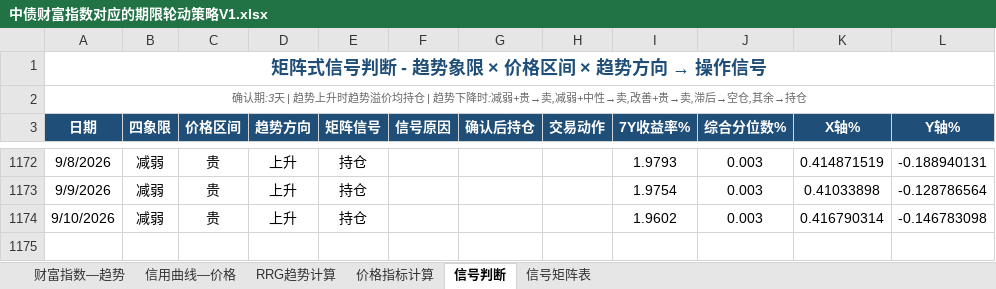
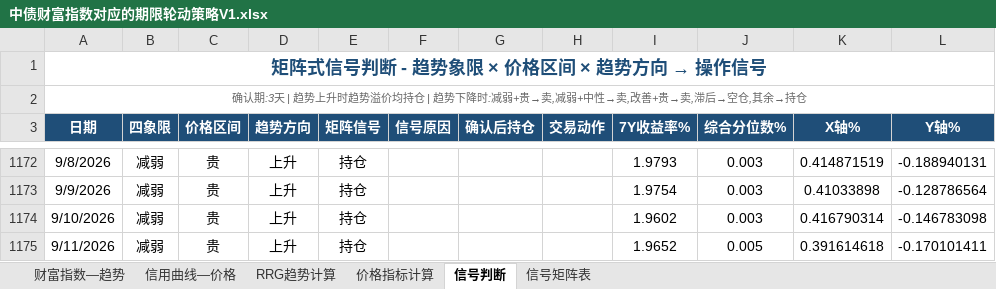
Before and after one commit to qwerfhnbdfs-cloud/chang-credit-strategy, an Excel workbook: 中债财富指数对应的期限轮动策略V1.xlsx, sheet 信号判断, drawn as a sheet; only a part is shown, gaps mark what is left out; values as stored, in another font and other column widths than the file's, no borders; the diff names each change by its address in the sheet, - before the commit and + after, or states it on an @@ line.

```diff
--- a/中债财富指数对应的期限轮动策略V1.xlsx (sheet 信号判断)
+++ b/中债财富指数对应的期限轮动策略V1.xlsx (sheet 信号判断)
+row 1175: 9/11/2026 | 减弱 | 贵 | 上升 | 持仓 |  |  |  | 1.9652 | 0.005 | 0.391614618 | -0.170101411
```
Also changed, not shown: sheet 价格指标计算, sheet 财富指数—趋势, sheet 信用曲线—价格, sheet RRG趋势计算.
